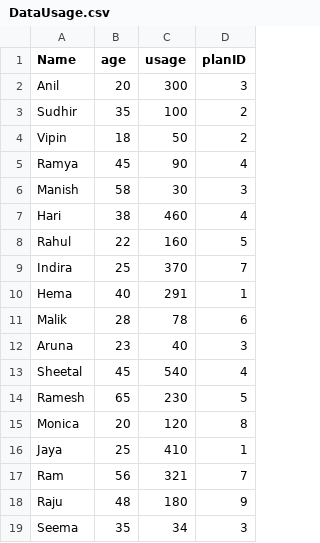
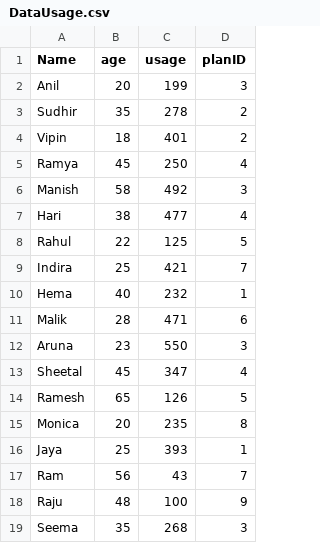
Before and after one commit to Rusheeta/Embedded-Systems-Assignments, a CSV file: 04-Oct-2017/DataUsage.csv, drawn as a sheet.

Commit message:
Input .csv file

```diff
--- a/04-Oct-2017/DataUsage.csv
+++ b/04-Oct-2017/DataUsage.csv
@@ -1,19 +1,19 @@
 Name,age,usage,planID
-Anil,20,300,3
-Sudhir,35,100,2
-Vipin,18,50,2
-Ramya,45,90,4
-Manish,58,30,3
-Hari,38,460,4
-Rahul,22,160,5
-Indira,25,370,7
-Hema,40,291,1
-Malik,28,78,6
-Aruna,23,40,3
-Sheetal,45,540,4
-Ramesh,65,230,5
-Monica,20,120,8
-Jaya,25,410,1
-Ram,56,321,7
-Raju,48,180,9
-Seema,35,34,3
+Anil,20,199,3
+Sudhir,35,278,2
+Vipin,18,401,2
+Ramya,45,250,4
+Manish,58,492,3
+Hari,38,477,4
+Rahul,22,125,5
+Indira,25,421,7
+Hema,40,232,1
+Malik,28,471,6
+Aruna,23,550,3
+Sheetal,45,347,4
+Ramesh,65,126,5
+Monica,20,235,8
+Jaya,25,393,1
+Ram,56,43,7
+Raju,48,100,9
+Seema,35,268,3
```
